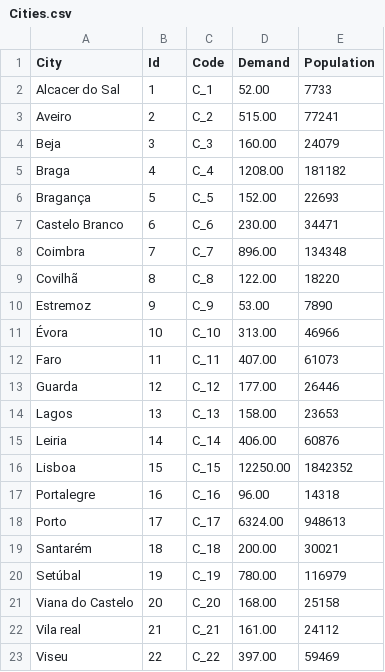
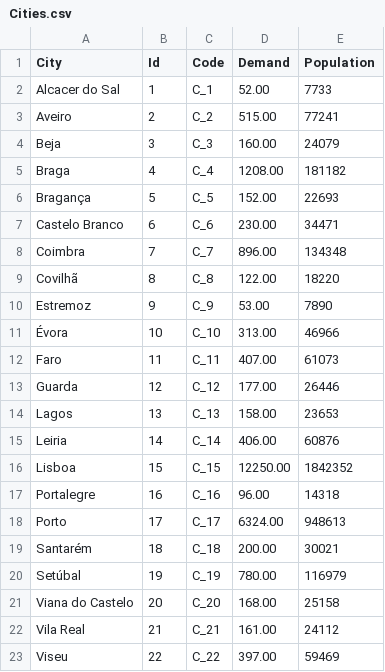
Before and after one commit to rodeso/da.yaatwsm, a CSV file: csv/Mainland Portugal/Cities.csv, drawn as a sheet.

```diff
--- a/csv/Mainland Portugal/Cities.csv
+++ b/csv/Mainland Portugal/Cities.csv
@@ -21,3 +21,3 @@ Setúbal,19,C_19,780.00,116979
 Viana do Castelo,20,C_20,168.00,25158
-Vila real,21,C_21,161.00,24112
+Vila Real,21,C_21,161.00,24112
 Viseu,22,C_22,397.00,59469
```
Also changed, not shown: 8 other files.
